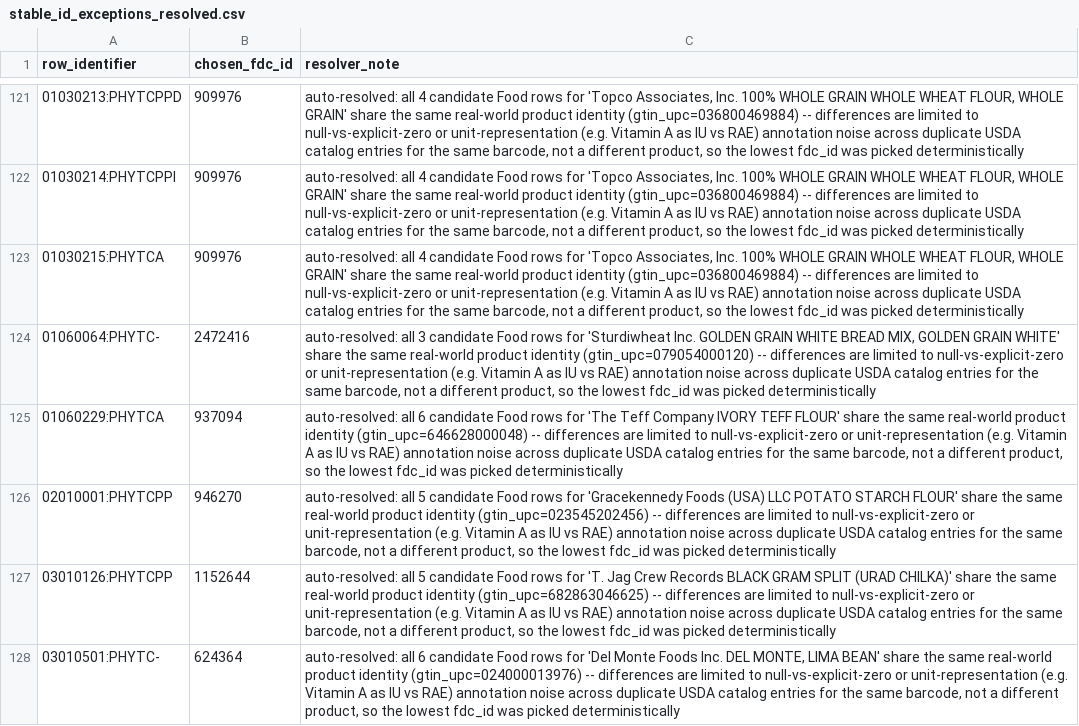
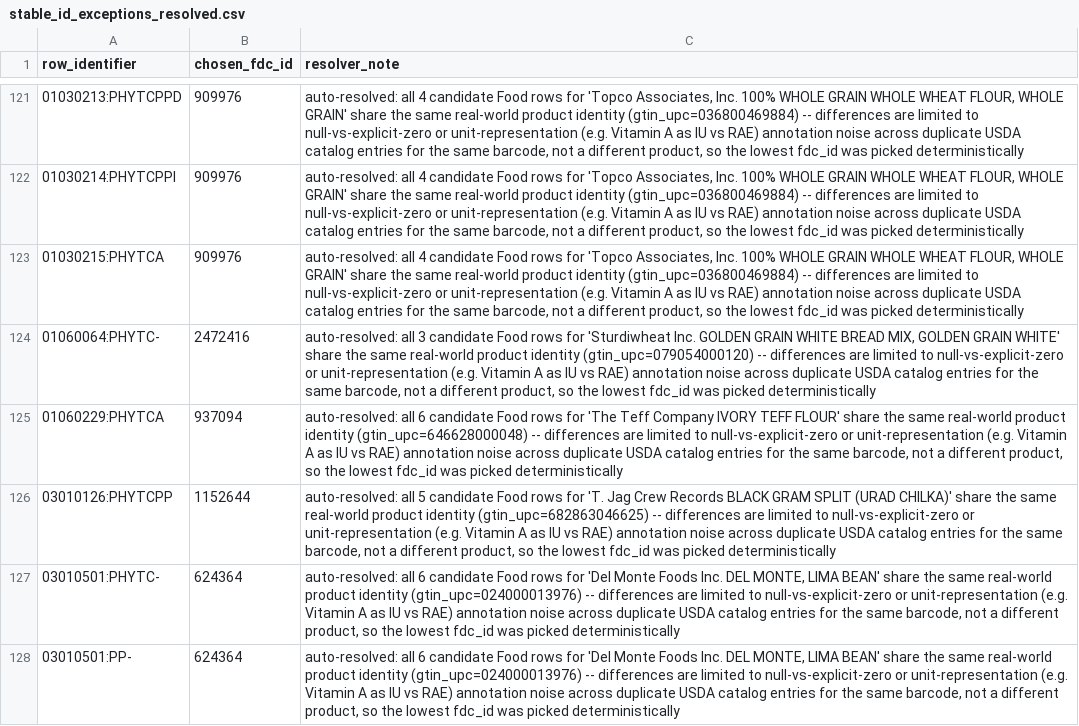
Before and after one commit to its-not-rocket-science/nutri-matic, a CSV file: docs/phytate-review/stable_id_exceptions_resolved.csv, drawn as a sheet; only a part is shown, gaps mark what is left out; the shorter side is filled out with more unchanged rows.

Commit message:
Record final review_4 verdicts and update stable-ID mapping digest (#71)
* Record final review_4 verdicts and update stable-ID mapping digest

The last 33 pending review_4 rows were reviewed on 2026-10-27, with five
earlier verdicts corrected. Regenerated the private stable-ID mapping
against the recorded FDC catalogue (checksum matched, no new baseline):
1,090/1,090 rows resolved, zero exceptions. Both validator modes pass.

Digest updated via validate_stable_id_mapping --write-digest; the diff
is digest and row_count only. No licensed files are included.

* Remove stale 02010001 stable-ID override

The row is now a reject in every review file, so the override in
stable_id_exceptions_resolved.csv is no longer used. Re-running the
resolver without it produces a byte-identical stable-ID mapping.

```diff
--- a/docs/phytate-review/stable_id_exceptions_resolved.csv
+++ b/docs/phytate-review/stable_id_exceptions_resolved.csv
@@ -125,3 +125,2 @@ row_identifier,chosen_fdc_id,resolver_note
 01060229:PHYTCA,937094,"auto-resolved: all 6 candidate Food rows for 'The Teff Company IVORY TEFF FLOUR' share the same real-world product identity (gtin_upc=646628000048) -- differences are limited to null-vs-explicit-zero or unit-representation (e.g. Vitamin A as IU vs RAE) annotation noise across duplicate USDA catalog entries for the same barcode, not a different product, so the lowest fdc_id was picked deterministically"
-02010001:PHYTCPP,946270,"auto-resolved: all 5 candidate Food rows for 'Gracekennedy Foods (USA) LLC POTATO STARCH FLOUR' share the same real-world product identity (gtin_upc=023545202456) -- differences are limited to null-vs-explicit-zero or unit-representation (e.g. Vitamin A as IU vs RAE) annotation noise across duplicate USDA catalog entries for the same barcode, not a different product, so the lowest fdc_id was picked deterministically"
 03010126:PHYTCPP,1152644,"auto-resolved: all 5 candidate Food rows for 'T. Jag Crew Records BLACK GRAM SPLIT (URAD CHILKA)' share the same real-world product identity (gtin_upc=682863046625) -- differences are limited to null-vs-explicit-zero or unit-representation (e.g. Vitamin A as IU vs RAE) annotation noise across duplicate USDA catalog entries for the same barcode, not a different product, so the lowest fdc_id was picked deterministically"
```
Also changed, not shown: 2 other files.
